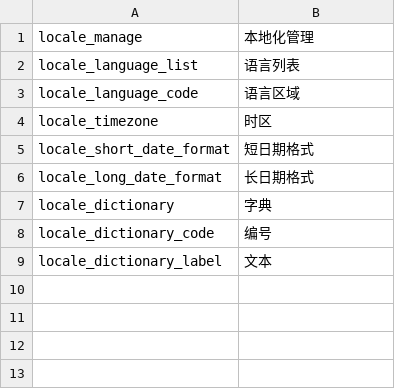
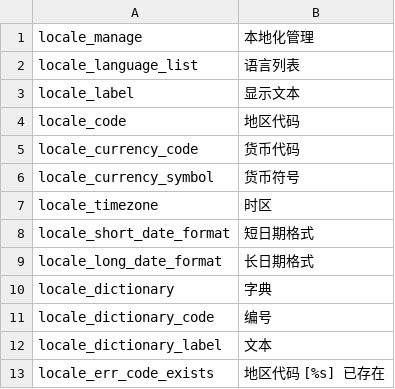
Before and after one commit to ixiangs/ecleague, a CSV file: locale/zh-CN/locale.csv, drawn as a sheet; removed rows and columns are numbered as before the commit, all else as after; the diff names each change by its address in the sheet, - before the commit and + after, or states it on an @@ line.

Commit message:
Locale组件开发中

```diff
--- a/locale/zh-CN/locale.csv
+++ b/locale/zh-CN/locale.csv
-row 3: locale_language_code | 语言区域
+row 3: locale_label | 显示文本
+row 4: locale_code | 地区代码
+row 5: locale_currency_code | 货币代码
+row 6: locale_currency_symbol | 货币符号
+row 13: locale_err_code_exists | 地区代码 [%s] 已存在
```
Also changed, not shown: locale/zh-CN/default.csv, 19 other files.
